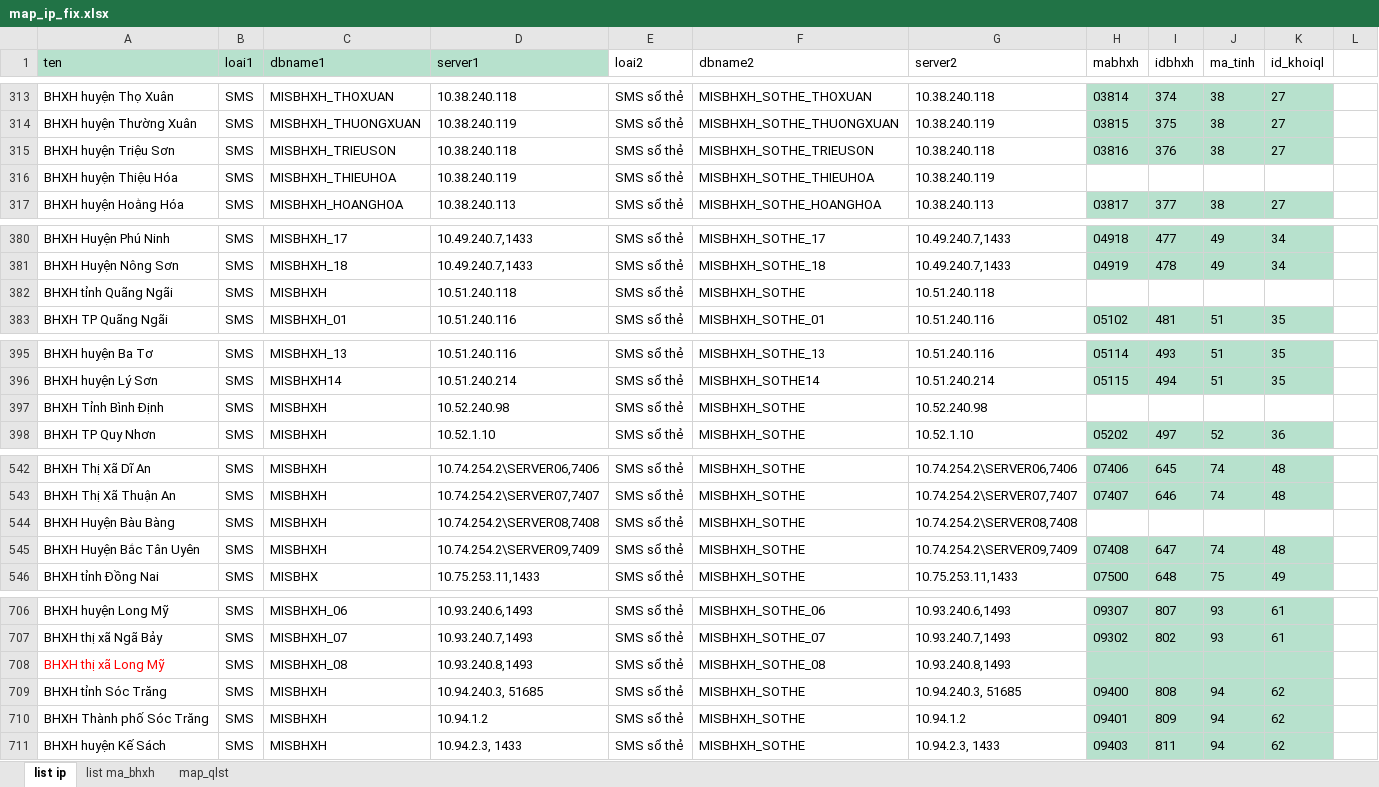
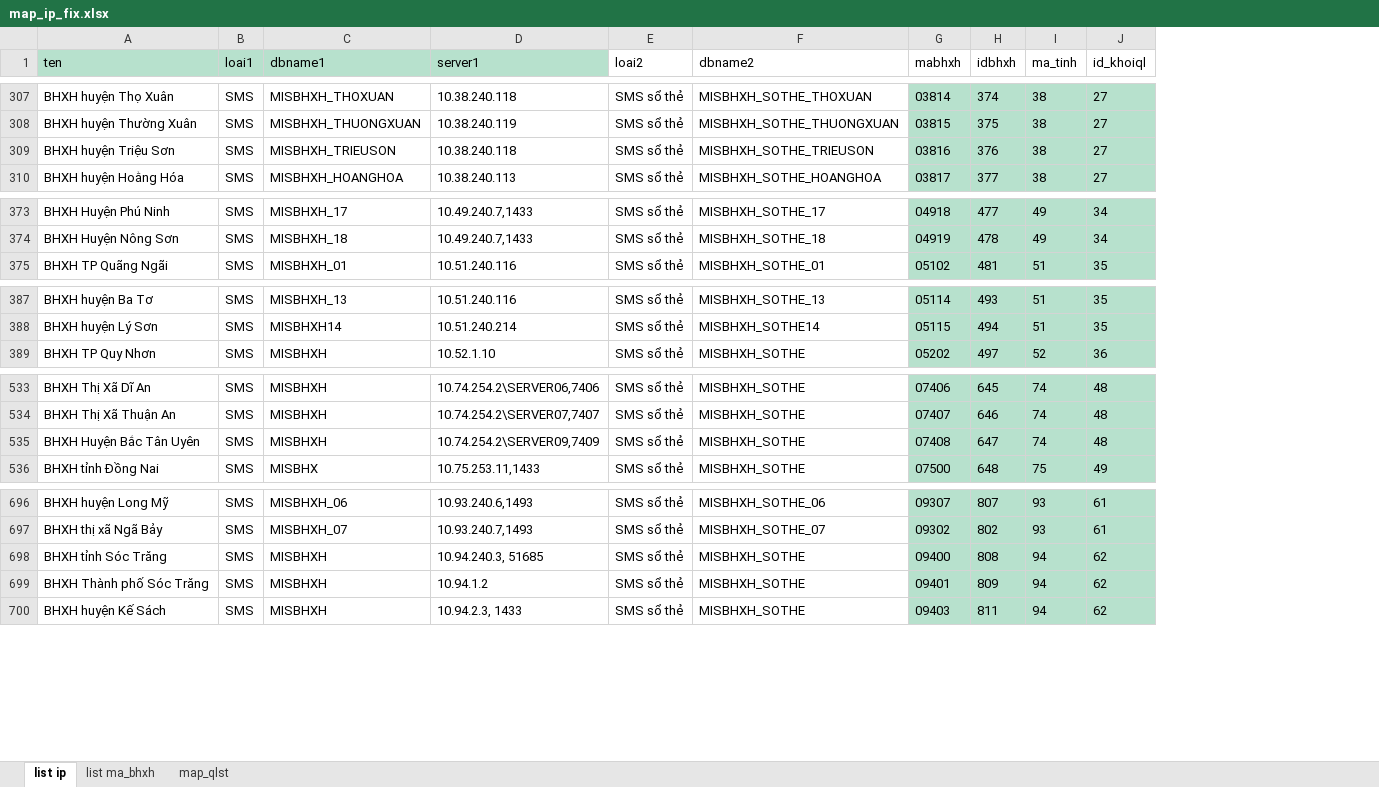
Before and after one commit to fis-trongdd2/TecaScripts, an Excel workbook: map_ip_fix.xlsx, sheet list ip, drawn as a sheet; only a part is shown, gaps mark what is left out; values as stored, in another font and other column widths than the file's, no borders; conditional formats not drawn; the diff covers the shown part only; the diff names each change by its address in the sheet, - before the commit and + after, or states it on an @@ line.

```diff
--- a/map_ip_fix.xlsx (sheet list ip)
+++ b/map_ip_fix.xlsx (sheet list ip)
-column G (server2), rows 313-315: 10.38.240.118 | 10.38.240.119 | 10.38.240.118; row 317: 10.38.240.113; rows 380-381: 10.49.240.7,1433 | 10.49.240.7,1433; row 383: 10.51.240.116; rows 395-396: 10.51.240.116 | 10.51.240.214; row 398: 10.52.1.10; rows 542-543: 10.74.254.2\SERVER06,7406 | 10.74.254.2\SERVER07,7407; rows 545-546: 10.74.254.2\SERVER09,7409 | 10.75.253.11,1433; rows 706-707: 10.93.240.6,1493 | 10.93.240.7,1493; rows 709-711: 10.94.240.3, 51685 | 10.94.1.2 | 10.94.2.3, 1433
-column L, empty
-row 316: BHXH huyện Thiệu Hóa | SMS | MISBHXH_THIEUHOA | 10.38.240.119 | SMS sổ thẻ | MISBHXH_SOTHE_THIEUHOA | 10.38.240.119
-row 382: BHXH tỉnh Quãng Ngãi | SMS | MISBHXH | 10.51.240.118 | SMS sổ thẻ | MISBHXH_SOTHE | 10.51.240.118
-row 397: BHXH Tỉnh Bình Định | SMS | MISBHXH | 10.52.240.98 | SMS sổ thẻ | MISBHXH_SOTHE | 10.52.240.98
-row 544: BHXH Huyện Bàu Bàng | SMS | MISBHXH | 10.74.254.2\SERVER08,7408 | SMS sổ thẻ | MISBHXH_SOTHE | 10.74.254.2\SERVER08,7408
-row 708: BHXH thị xã Long Mỹ | SMS | MISBHXH_08 | 10.93.240.8,1493 | SMS sổ thẻ | MISBHXH_SOTHE_08 | 10.93.240.8,1493
```
Also changed, not shown: 9 removed rows, 14 edited cells and cell formats elsewhere in this sheet, 5 other files.
